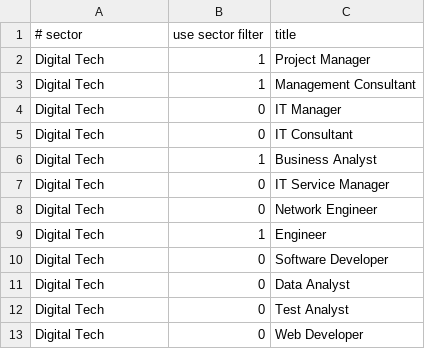
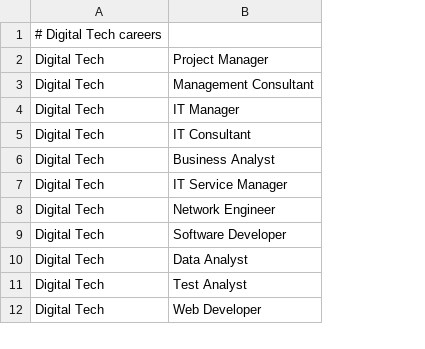
Before and after one commit to devm1023/GeekTalentDB, a CSV file: runs/careers.csv, drawn as a sheet; only a part is shown; removed rows and columns are numbered as before the commit, all else as after; the diff covers the shown part only; the diff names each change by its address in the sheet, - before the commit and + after, or states it on an @@ line.

Commit message:
* modifies careerdefintion_populate.py to apply sector filter only for   sector-dependent mappings * adds automotive careers

```diff
--- a/runs/careers.csv
+++ b/runs/careers.csv
-column B, rows 2-8: 1 | 1 | 0 | 0 | 1 | 0 | 0; rows 10-13: all 0
-row 1: # sector | use sector filter | title
+row 1: # Digital Tech careers
-row 9: Digital Tech | 1 | Engineer
```
Also changed, not shown: 21 added rows elsewhere in this file, runs/mappings.csv, 2 other files.
